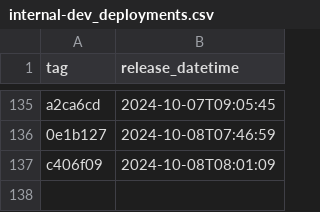
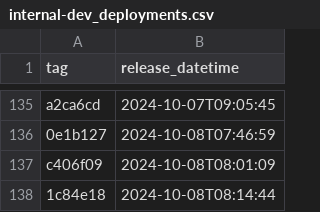
Before and after one commit to NHSDigital/prescriptionsforpatients, a CSV file: _data/internal-dev_deployments.csv, drawn as a sheet; only a part is shown, gaps mark what is left out.

```diff
--- a/_data/internal-dev_deployments.csv
+++ b/_data/internal-dev_deployments.csv
@@ -137 +137,2 @@ a2ca6cd,2024-10-07T09:05:45
 c406f09,2024-10-08T08:01:09
+1c84e18,2024-10-08T08:14:44
```
Also changed, not shown: 1 other file.
